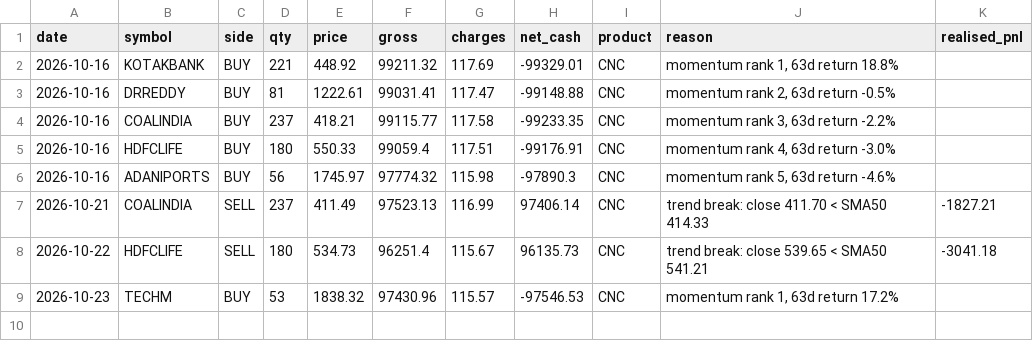
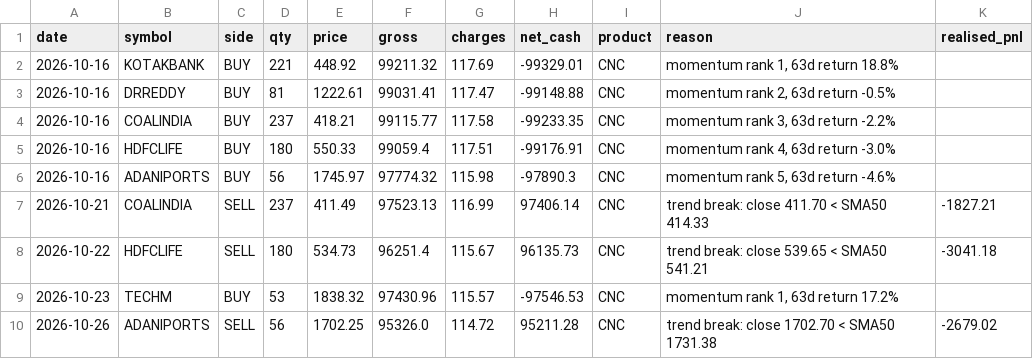
Before and after one commit to AmitJoshiAI/PaperTrade, a CSV file: state/trades.csv, drawn as a sheet.

```diff
--- a/state/trades.csv
+++ b/state/trades.csv
@@ -9 +9,2 @@ date,symbol,side,qty,price,gross,charges,net_cash,product,reason,realised_pnl
 2026-10-23,TECHM,BUY,53,1838.32,97430.96,115.57,-97546.53,CNC,"momentum rank 1, 63d return 17.2%",
+2026-10-26,ADANIPORTS,SELL,56,1702.25,95326.0,114.72,95211.28,CNC,trend break: close 1702.70 < SMA50 1731.38,-2679.02
```
Also changed, not shown: state/equity_curve.csv, state/fno_equity_curve.csv, 11 other files.
